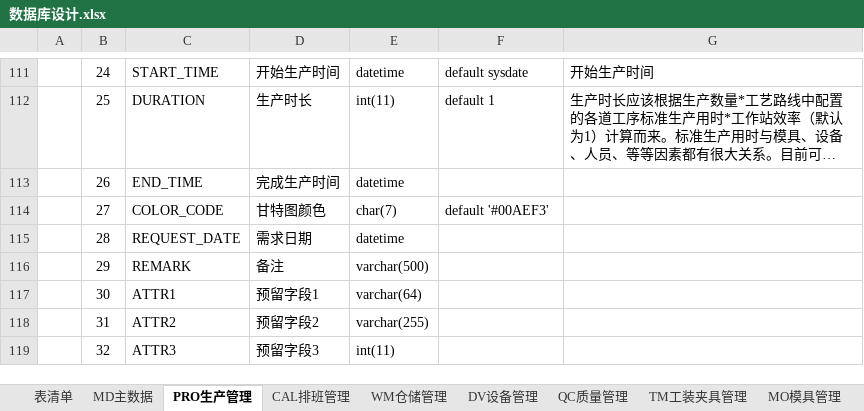
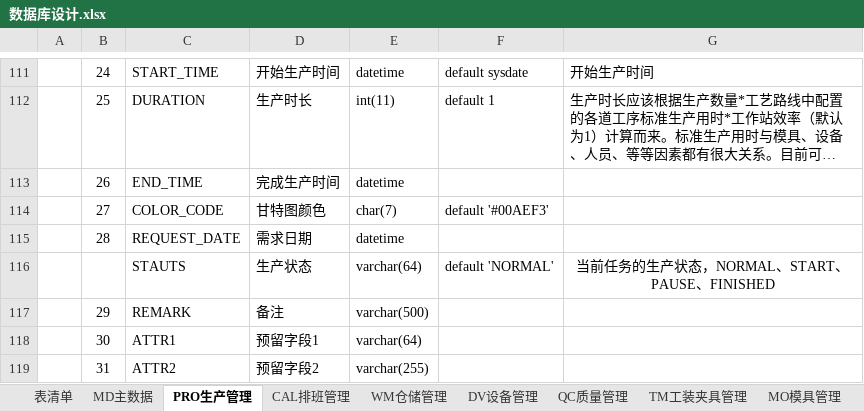
Before and after one commit to sparklefire/ktg-mes, an Excel workbook: doc/设计文档/数据库设计/数据库设计.xlsx, sheet PRO生产管理, drawn as a sheet; only a part is shown, gaps mark what is left out; the shorter side is filled out with more unchanged rows; long unchanged cells end in …; values as stored, in another font and other column widths than the file's, no borders; the diff names each change by its address in the sheet, - before the commit and + after, or states it on an @@ line.

```diff
--- a/doc/设计文档/数据库设计/数据库设计.xlsx (sheet PRO生产管理)
+++ b/doc/设计文档/数据库设计/数据库设计.xlsx (sheet PRO生产管理)
+row 116:  |  | STAUTS | 生产状态 | varchar(64) | default 'NORMAL' | 当前任务的生产状态，NORMAL、START、PAUSE、FINISHED
```
Also changed, not shown: 4 other files.
